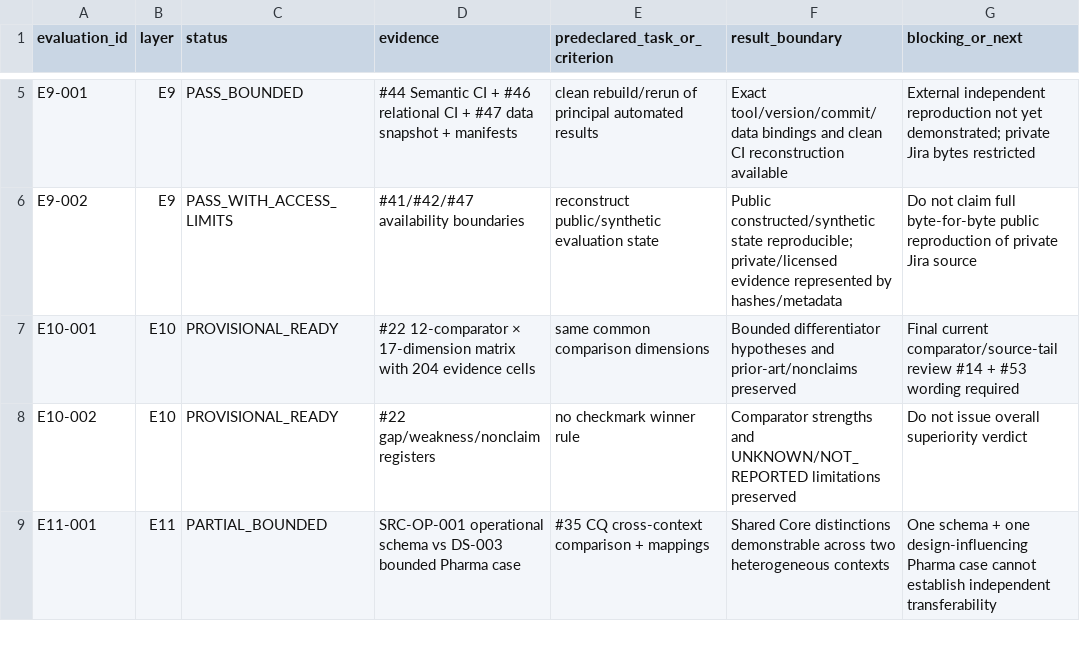
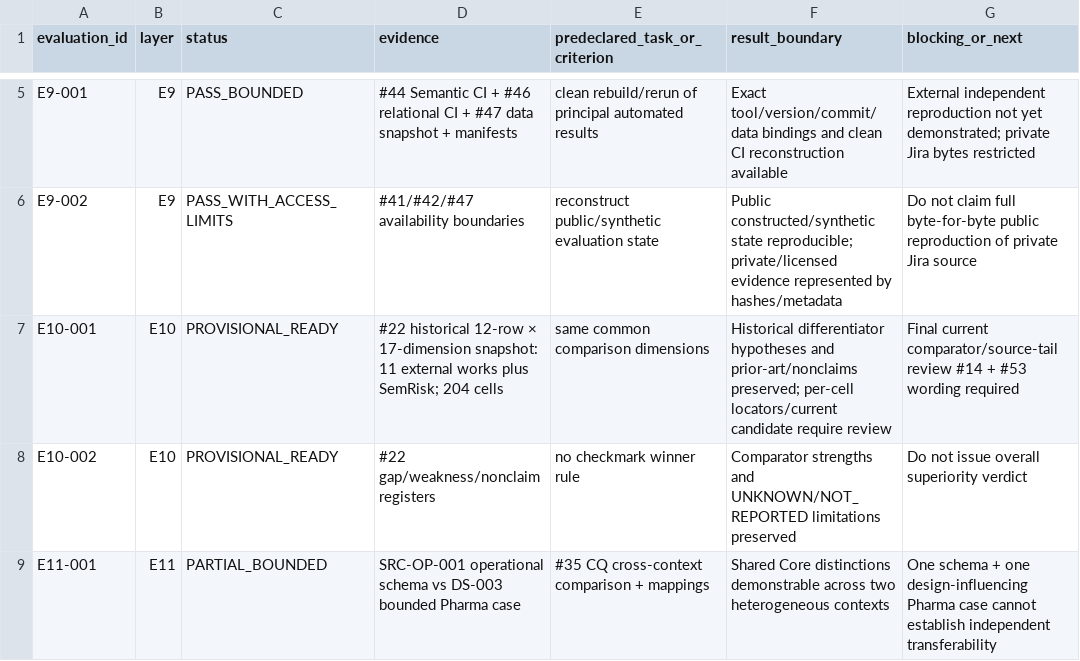
Before and after one commit to ArazSaieArasi3/SemRisk, a CSV file: evaluation/e8-e11/issue31-readiness-results-v0.1.csv, drawn as a sheet; only a part is shown, gaps mark what is left out.

```diff
--- a/evaluation/e8-e11/issue31-readiness-results-v0.1.csv
+++ b/evaluation/e8-e11/issue31-readiness-results-v0.1.csv
@@ -6,3 +6,3 @@ E9-001,E9,PASS_BOUNDED,"#44 Semantic CI + #46 relational CI + #47 data snapshot
 E9-002,E9,PASS_WITH_ACCESS_LIMITS,"#41/#42/#47 availability boundaries","reconstruct public/synthetic evaluation state","Public constructed/synthetic state reproducible; private/licensed evidence represented by hashes/metadata","Do not claim full byte-for-byte public reproduction of private Jira source"
-E10-001,E10,PROVISIONAL_READY,"#22 12-comparator × 17-dimension matrix with 204 evidence cells","same common comparison dimensions","Bounded differentiator hypotheses and prior-art/nonclaims preserved","Final current comparator/source-tail review #14 + #53 wording required"
+E10-001,E10,PROVISIONAL_READY,"#22 historical 12-row × 17-dimension snapshot: 11 external works plus SemRisk; 204 cells","same common comparison dimensions","Historical differentiator hypotheses and prior-art/nonclaims preserved; per-cell locators/current candidate require review","Final current comparator/source-tail review #14 + #53 wording required"
 E10-002,E10,PROVISIONAL_READY,"#22 gap/weakness/nonclaim registers","no checkmark winner rule","Comparator strengths and UNKNOWN/NOT_REPORTED limitations preserved","Do not issue overall superiority verdict"
```
Also changed, not shown: evaluation/vveaa/paper1-vveaa-claim-method-evidence-v0.1.csv, publications/2026-icae/author-review-claim-evidence-v0.2.csv, 6 other files.
